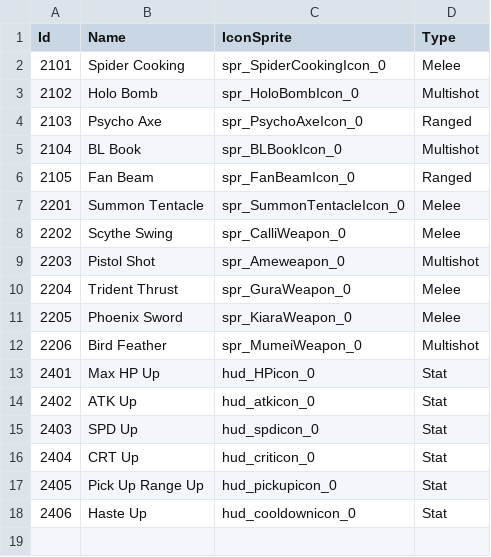
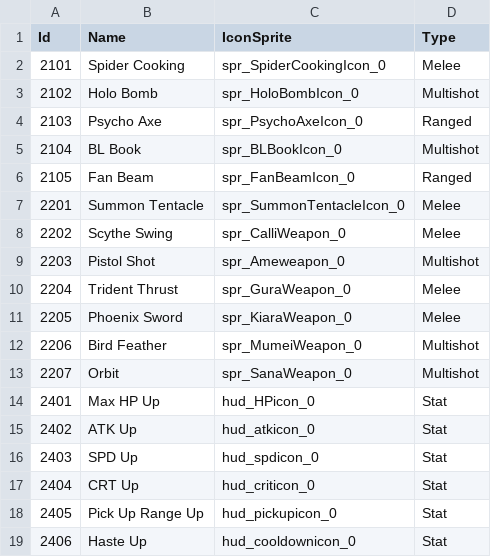
Before and after one commit to KIA-PROGRAMMING-38/HoloCure, a CSV file: HoloCure/Assets/Resources/4_DataTable/Item.csv, drawn as a sheet; the diff names each change by its address in the sheet, - before the commit and + after, or states it on an @@ line.

```diff
--- a/HoloCure/Assets/Resources/4_DataTable/Item.csv
+++ b/HoloCure/Assets/Resources/4_DataTable/Item.csv
+row 13: 2207 | Orbit | spr_SanaWeapon_0 | Multishot
```
Also changed, not shown: HoloCure/Assets/Resources/4_DataTable/SelectIdol.csv, HoloCure/Assets/Resources/4_DataTable/Sound.csv, 53 other files.
